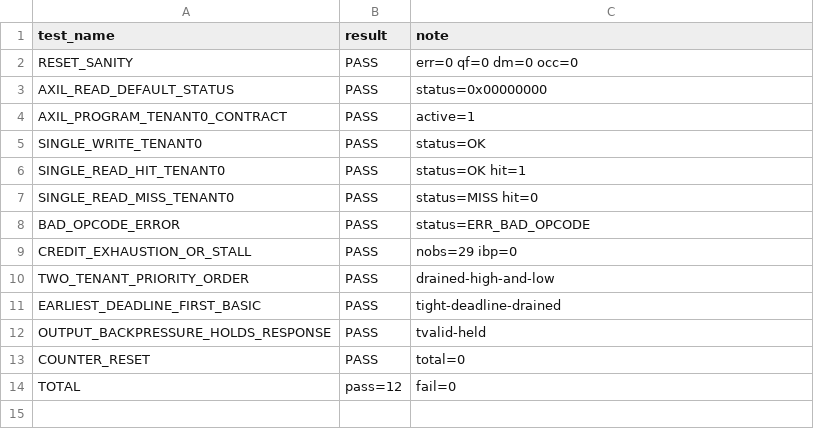
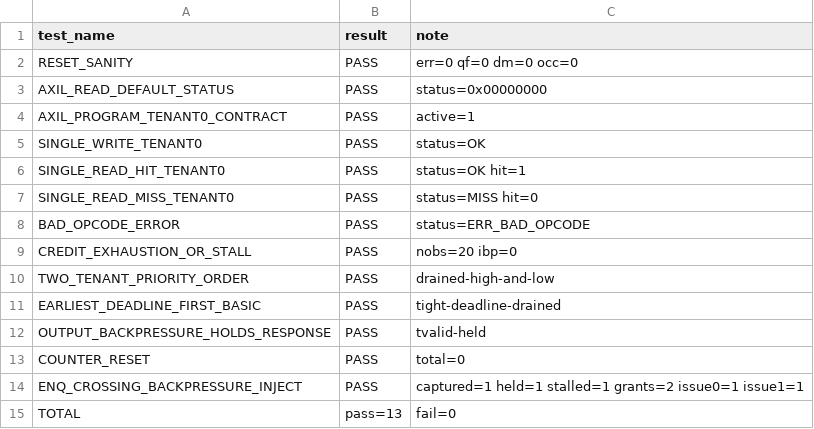
Before and after one commit to taitashaw/cxl-kv-forge-qos, a CSV file: results/rtl_sim/phase1_xsim_summary.csv, drawn as a sheet.

Commit message:
400 MHz post-route close (WNS +0.033, 13/13): register credit->qmgr crossing; fix arbiter duplicate-grant data-loss bug exposed by backpressure-injection T13

```diff
--- a/results/rtl_sim/phase1_xsim_summary.csv
+++ b/results/rtl_sim/phase1_xsim_summary.csv
@@ -8,3 +8,3 @@ SINGLE_READ_MISS_TENANT0,PASS,status=MISS hit=0
 BAD_OPCODE_ERROR,PASS,status=ERR_BAD_OPCODE
-CREDIT_EXHAUSTION_OR_STALL,PASS,nobs=29 ibp=0
+CREDIT_EXHAUSTION_OR_STALL,PASS,nobs=20 ibp=0
 TWO_TENANT_PRIORITY_ORDER,PASS,drained-high-and-low
@@ -13,2 +13,3 @@ OUTPUT_BACKPRESSURE_HOLDS_RESPONSE,PASS,tvalid-held
 COUNTER_RESET,PASS,total=0
-TOTAL,pass=12,fail=0
+ENQ_CROSSING_BACKPRESSURE_INJECT,PASS,captured=1 held=1 stalled=1 grants=2 issue0=1 issue1=1
+TOTAL,pass=13,fail=0
```
Also changed, not shown: 24 other files.
